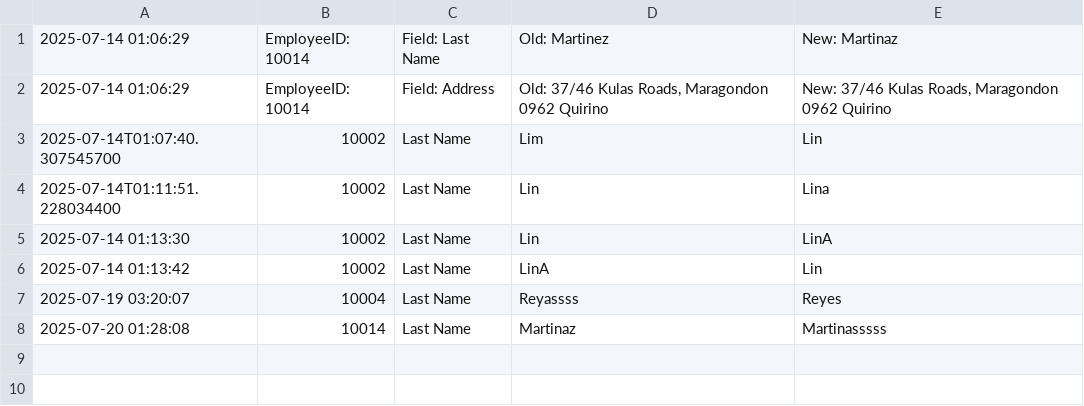
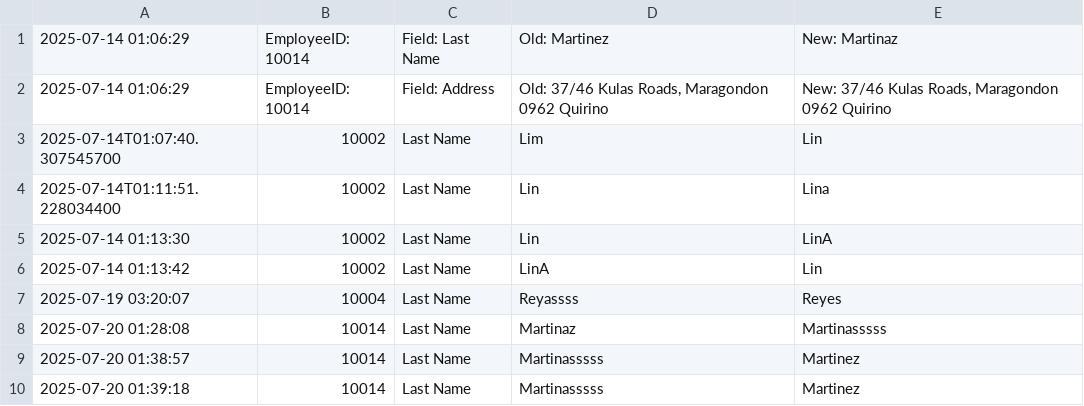
Before and after one commit to shawarmwahmwah/G14JavaApplication, a CSV file: G14 MotorPH Payroll system/edit_log.csv, drawn as a sheet.

```diff
--- a/G14 MotorPH Payroll system/edit_log.csv
+++ b/G14 MotorPH Payroll system/edit_log.csv
@@ -8 +8,3 @@
 "2025-07-20 01:28:08","10014","Last Name","Martinaz","Martinasssss"
+"2025-07-20 01:38:57","10014","Last Name","Martinasssss","Martinez"
+"2025-07-20 01:39:18","10014","Last Name","Martinasssss","Martinez"
```
Also changed, not shown: 3 other files.
